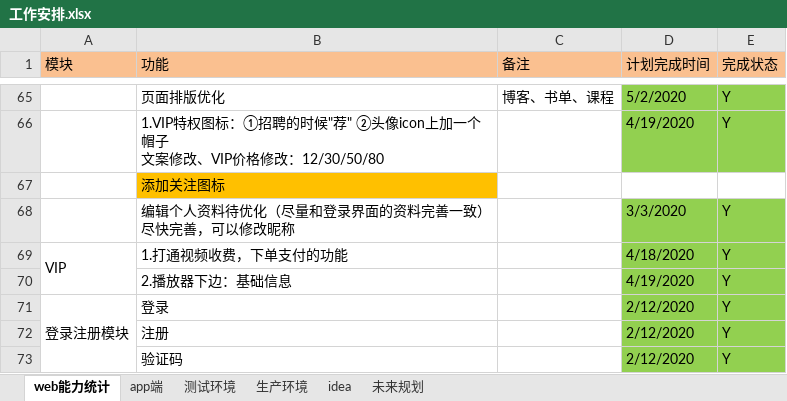
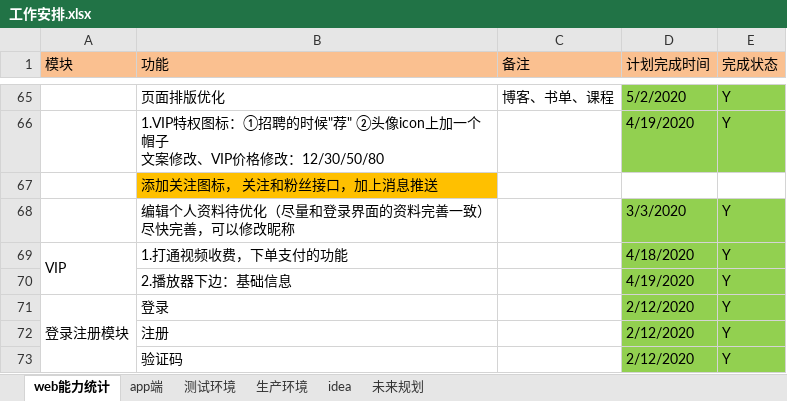
Before and after one commit to 389093982/isoft, an Excel workbook: isoft_doc/工作安排.xlsx, sheet web能力统计, drawn as a sheet; only a part is shown, gaps mark what is left out; values as stored, in another font and other column widths than the file's, no borders; the diff names each change by its address in the sheet, - before the commit and + after, or states it on an @@ line.

```diff
--- a/isoft_doc/工作安排.xlsx (sheet web能力统计)
+++ b/isoft_doc/工作安排.xlsx (sheet web能力统计)
-B67 (功能): 添加关注图标
+B67 (功能): 添加关注图标， 关注和粉丝接口，加上消息推送
```
Also changed, not shown: 3 other files.
